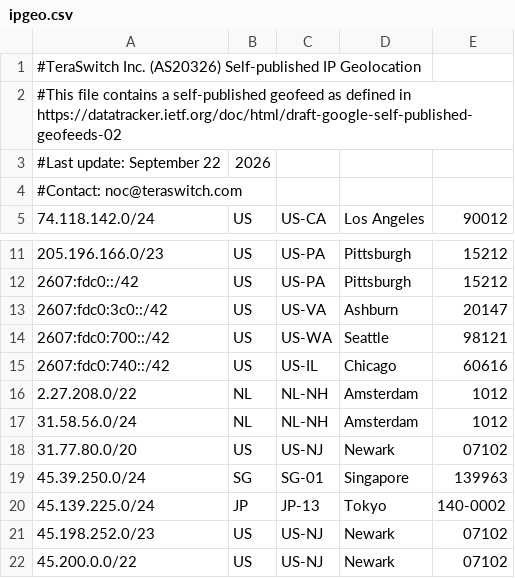
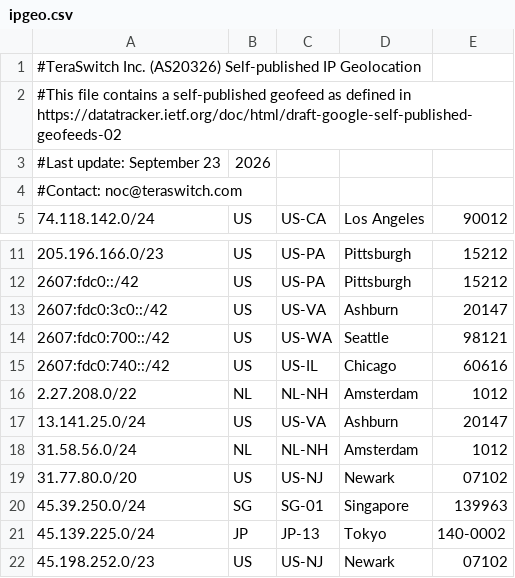
Before and after one commit to TeraSwitch/as20326.com, a CSV file: ipgeo.csv, drawn as a sheet; only a part is shown, gaps mark what is left out; the shorter side is filled out with more unchanged rows.

Commit message:
Update IP geolocation data

```diff
--- a/ipgeo.csv
+++ b/ipgeo.csv
@@ -2,3 +2,3 @@
 #This file contains a self-published geofeed as defined in https://datatracker.ietf.org/doc/html/draft-google-self-published-geofeeds-02
-#Last update: September 22, 2026
+#Last update: September 23, 2026
 #Contact: noc@teraswitch.com
@@ -16,2 +16,3 @@
 2.27.208.0/22,NL,NL-NH,Amsterdam,1012
+13.141.25.0/24,US,US-VA,Ashburn,20147
 31.58.56.0/24,NL,NL-NH,Amsterdam,1012
```
Also changed, not shown: 1 other file.
